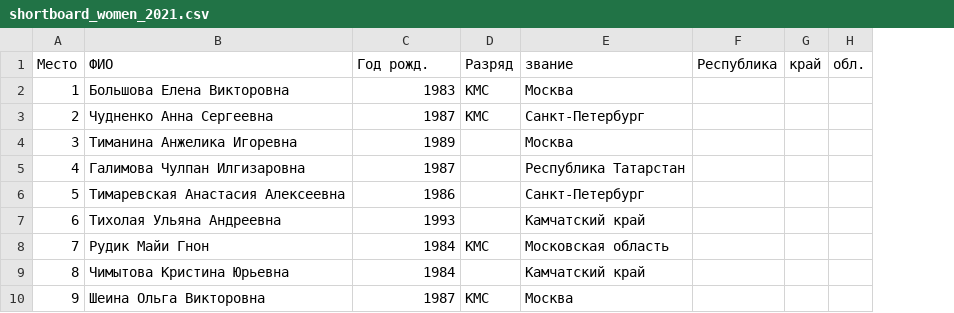
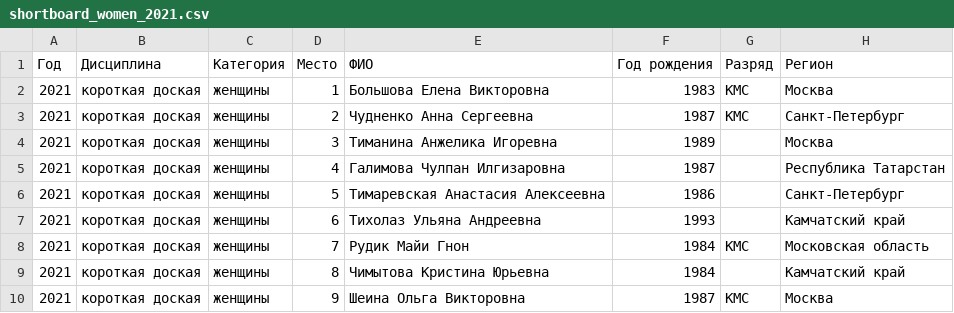
Before and after one commit to odinsy/topheats-rating, a CSV file: shortboard/shortboard_women_2021.csv, drawn as a sheet; removed rows and columns are numbered as before the commit, all else as after; the diff names each change by its address in the sheet, - before the commit and + after, or states it on an @@ line.

```diff
--- a/shortboard/shortboard_women_2021.csv
+++ b/shortboard/shortboard_women_2021.csv
+column A (Год), rows 2-10: all 2021
+column B (Дисциплина), rows 2-10: all короткая доская
+column C (Категория), rows 2-10: all женщины
-column F (Республика), empty
-column G (край), empty
-column H (обл.), empty
-F1: Год рожд.
+F1: Год рождения
-H1: звание
+H1: Регион
-E7 (ФИО): Тихолая Ульяна Андреевна
+E7 (ФИО): Тихолаз Ульяна Андреевна
```
Also changed, not shown: shortboard/shortboard_women_2018.csv, shortboard/shortboard_women_2019.csv, 3 other files.
